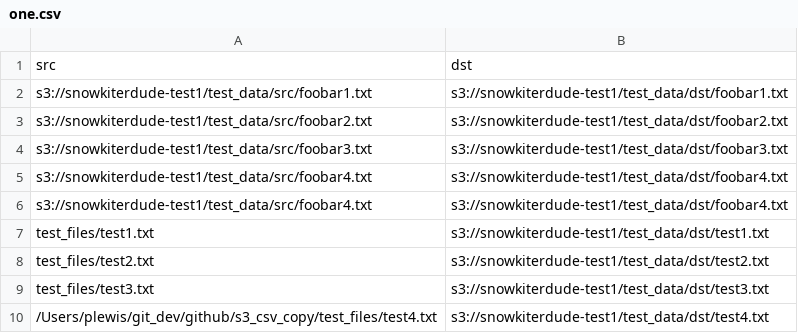
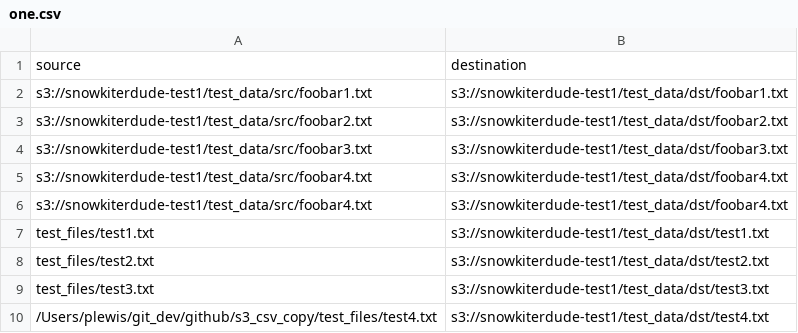
Before and after one commit to snowkiterdude/s3_csv_copy, a CSV file: csv1/one.csv, drawn as a sheet.

```diff
--- a/csv1/one.csv
+++ b/csv1/one.csv
@@ -1,2 +1,2 @@
-src,dst
+source,destination
 s3://snowkiterdude-test1/test_data/src/foobar1.txt,s3://snowkiterdude-test1/test_data/dst/foobar1.txt
```
Also changed, not shown: csv/test_csv_1.csv, csv/test_csv_1.tsv, 4 other files.
